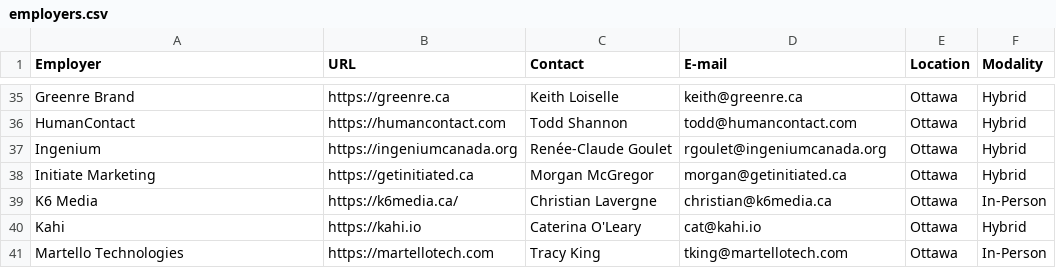
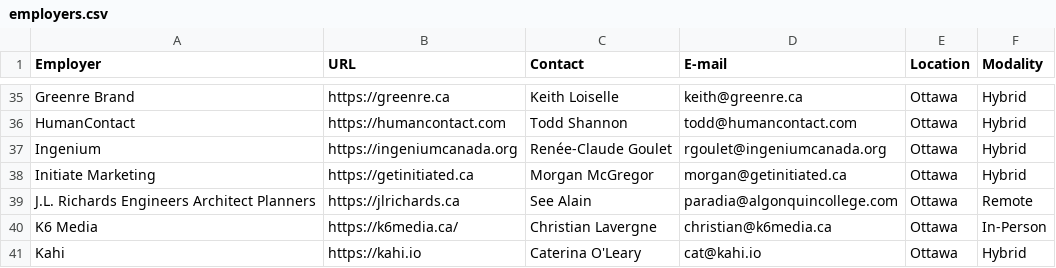
Before and after one commit to AlainParadis/wil, a CSV file: _data/employers.csv, drawn as a sheet; only a part is shown, gaps mark what is left out; the shorter side is filled out with more unchanged rows; the diff names each change by its address in the sheet, - before the commit and + after, or states it on an @@ line.

Commit message:
Update employers.csv

```diff
--- a/_data/employers.csv
+++ b/_data/employers.csv
+row 39: J.L. Richards Engineers Architect Planners | https://jlrichards.ca | See Alain | paradia@algonquincollege.com | Ottawa | Remote
```
